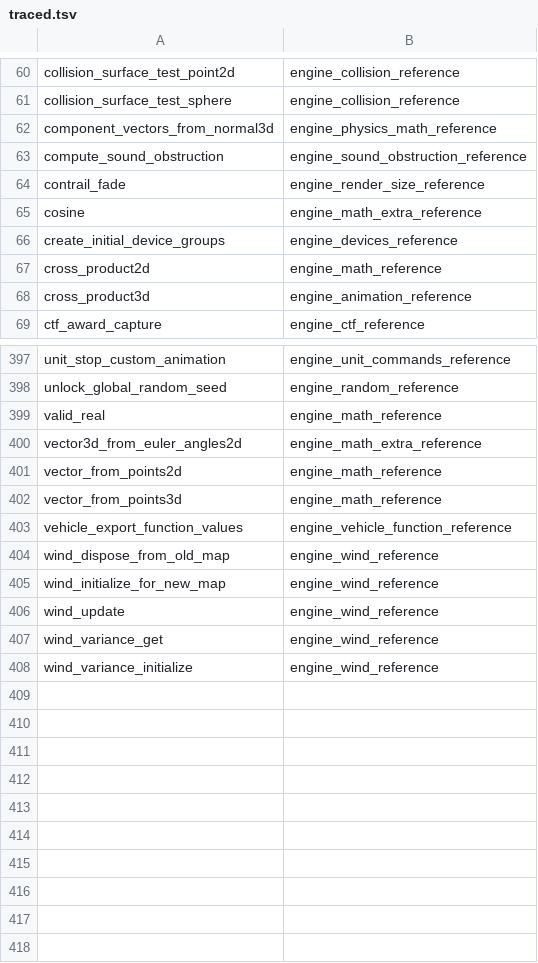
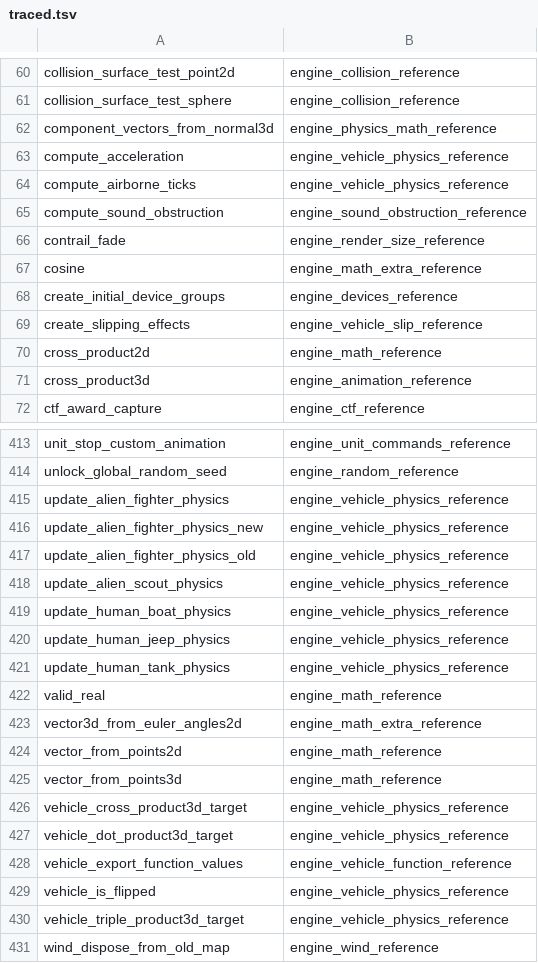
Before and after one commit to PardusEidolon/OpenCE, a TSV file: engine/census/traced.tsv, drawn as a sheet; only a part is shown, gaps mark what is left out; the shorter side is filled out with more unchanged rows; the diff covers the shown part only.

```diff
--- a/engine/census/traced.tsv
+++ b/engine/census/traced.tsv
@@ -62,2 +62,4 @@ collision_surface_test_sphere	engine_collision_reference
 component_vectors_from_normal3d	engine_physics_math_reference
+compute_acceleration	engine_vehicle_physics_reference
+compute_airborne_ticks	engine_vehicle_physics_reference
 compute_sound_obstruction	engine_sound_obstruction_reference
@@ -66,2 +68,3 @@ cosine	engine_math_extra_reference
 create_initial_device_groups	engine_devices_reference
+create_slipping_effects	engine_vehicle_slip_reference
 cross_product2d	engine_math_reference
@@ -398,2 +414,9 @@ unit_stop_custom_animation	engine_unit_commands_reference
 unlock_global_random_seed	engine_random_reference
+update_alien_fighter_physics	engine_vehicle_physics_reference
+update_alien_fighter_physics_new	engine_vehicle_physics_reference
+update_alien_fighter_physics_old	engine_vehicle_physics_reference
+update_alien_scout_physics	engine_vehicle_physics_reference
+update_human_boat_physics	engine_vehicle_physics_reference
+update_human_jeep_physics	engine_vehicle_physics_reference
+update_human_tank_physics	engine_vehicle_physics_reference
 valid_real	engine_math_reference
@@ -402,3 +425,7 @@ vector_from_points2d	engine_math_reference
 vector_from_points3d	engine_math_reference
+vehicle_cross_product3d_target	engine_vehicle_physics_reference
+vehicle_dot_product3d_target	engine_vehicle_physics_reference
 vehicle_export_function_values	engine_vehicle_function_reference
+vehicle_is_flipped	engine_vehicle_physics_reference
+vehicle_triple_product3d_target	engine_vehicle_physics_reference
 wind_dispose_from_old_map	engine_wind_reference
```
Also changed, not shown: 14 added rows elsewhere in this file, engine/census/ratchet.tsv, 10 other files.
